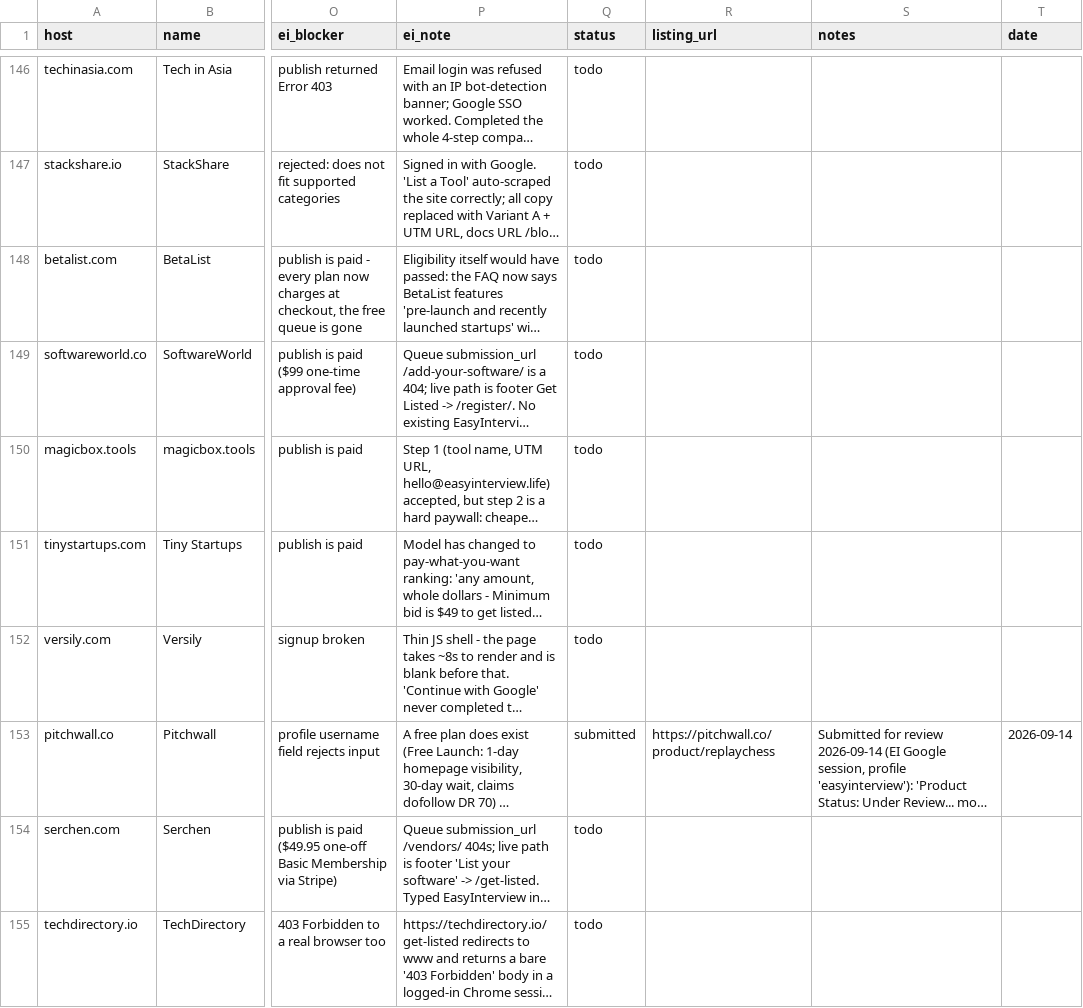
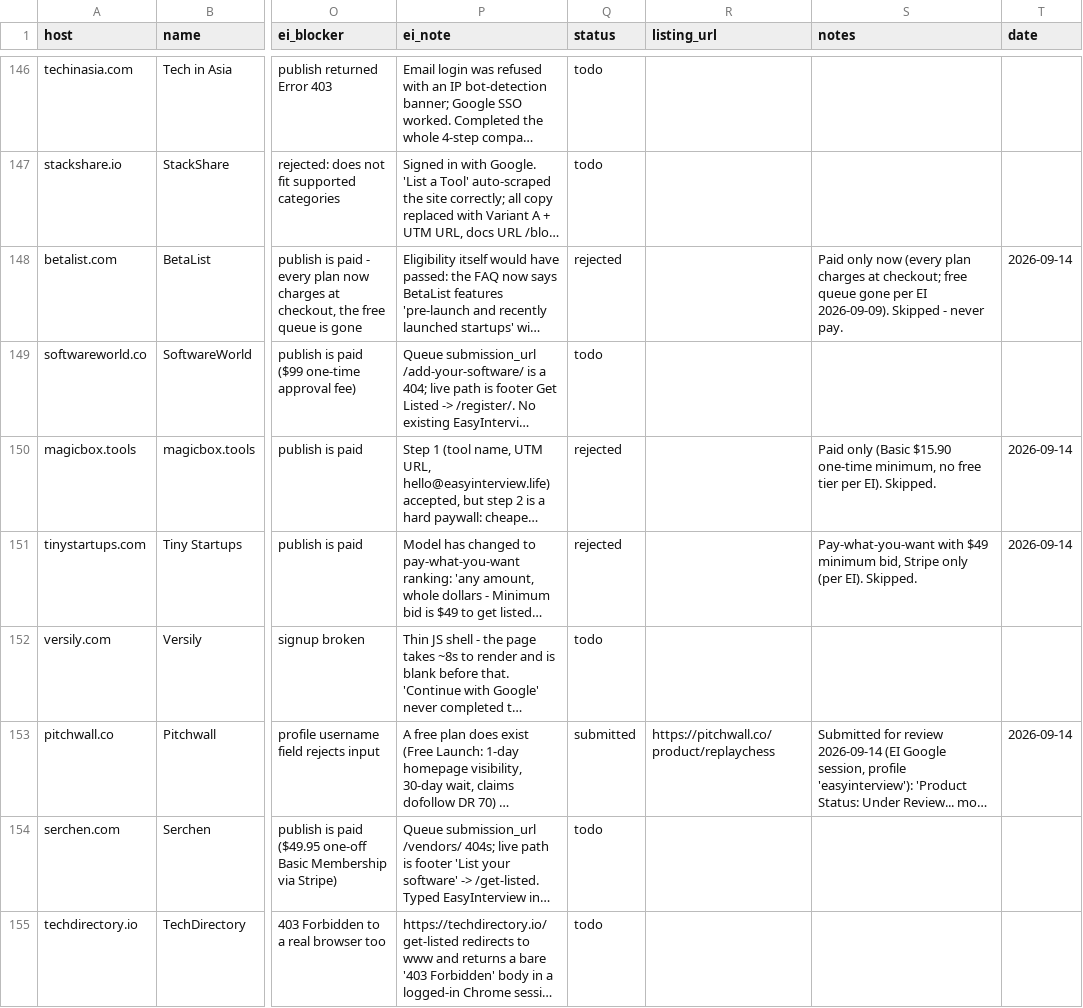
Before and after one commit to replay-chess/chess-battle-turbo, a CSV file: marketing/directory-playbook-2026-09-13.csv, drawn as a sheet; only a part is shown, gaps mark what is left out; long unchanged cells end in …; the diff covers the shown part only; the diff names each change by its address in the sheet, - before the commit and + after, or states it on an @@ line.

```diff
--- a/marketing/directory-playbook-2026-09-13.csv
+++ b/marketing/directory-playbook-2026-09-13.csv
-Q148 (status): todo
+Q148 (status): rejected
-S148 (notes): (empty)
+S148 (notes): Paid only now (every plan charges at checkout; free queue gone per EI 2026-09-09). Skipped - never pay.
-T148 (date): (empty)
+T148 (date): 2026-09-14
-Q150:Q151 (status): todo
+Q150:Q151 (status): rejected
-S150 (notes): (empty)
+S150 (notes): Paid only (Basic $15.90 one-time minimum, no free tier per EI). Skipped.
-T150:T151 (date): (empty)
+T150:T151 (date): 2026-09-14
-S151 (notes): (empty)
+S151 (notes): Pay-what-you-want with $49 minimum bid, Stripe only (per EI). Skipped.
```
Also changed, not shown: 32 edited cells elsewhere in this file.
